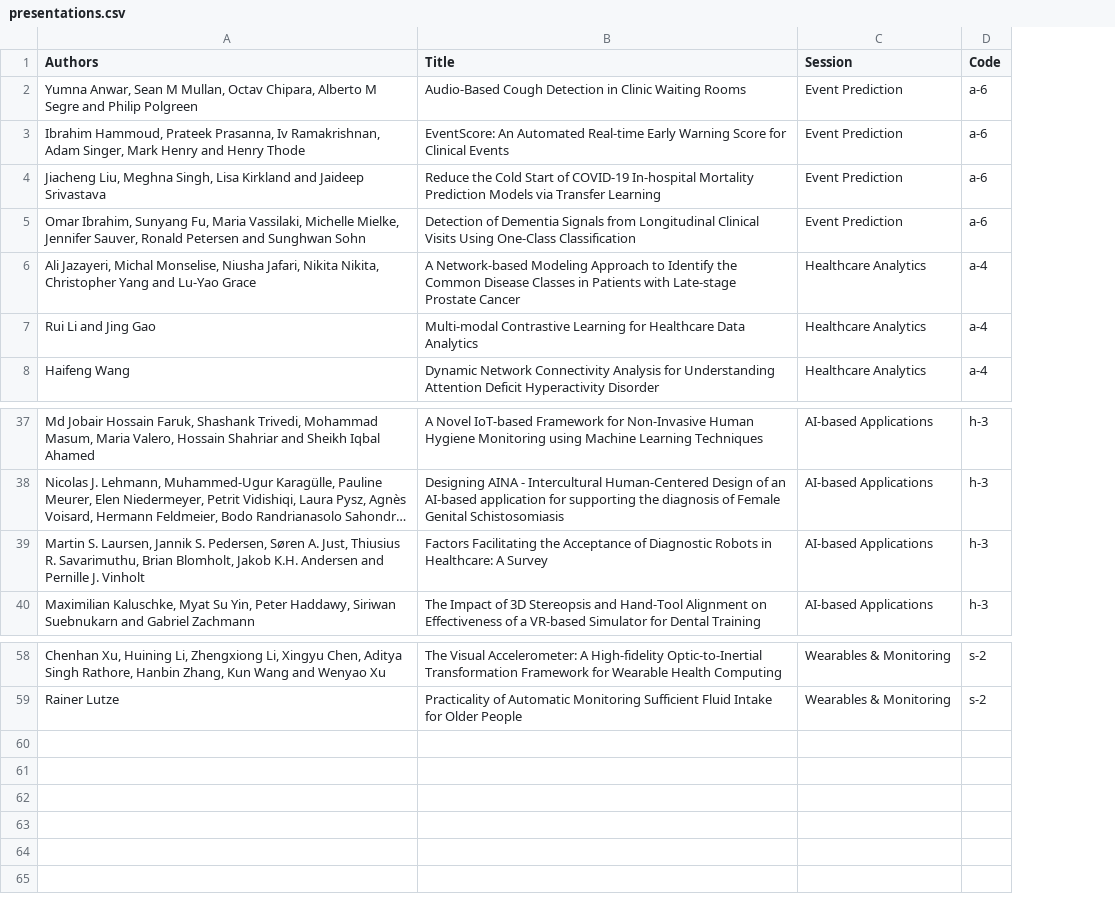
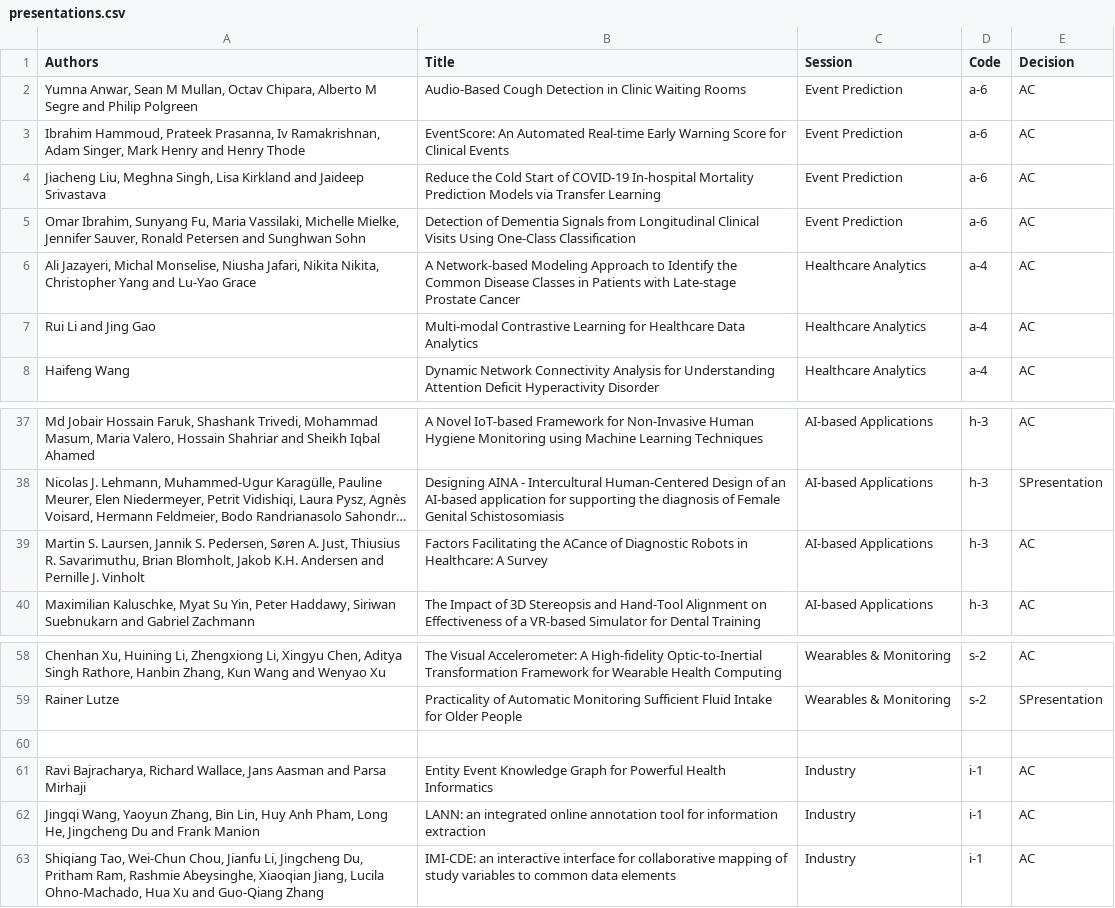
Before and after one commit to ieeeichi2024/ieeeichi2024.github.io, a CSV file: presentations.csv, drawn as a sheet; only a part is shown, gaps mark what is left out; long unchanged cells end in …; the diff names each change by its address in the sheet, - before the commit and + after, or states it on an @@ line.

```diff
--- a/presentations.csv
+++ b/presentations.csv
+column E (Decision), rows 2-8: all AC; rows 37-40: AC | SPresentation | AC | AC; rows 58-59: AC | SPresentation
-B39 (Title): …Facilitating the Acceptance of Diagnostic…
+B39 (Title): …Facilitating the ACance of Diagnostic…
+row 60: (empty)
+row 61: Ravi Bajracharya, Richard Wallace, Jans Aasman and Parsa Mirhaji | Entity Event Knowledge Graph for Powerful Health Informatics | Industry | i-1 | AC
+row 62: Jingqi Wang, Yaoyun Zhang, Bin Lin, Huy Anh Pham, Long He, Jingcheng Du and Frank Manion | LANN: an integrated online annotation tool for information extraction | Industry | i-1 | AC
+row 63: Shiqiang Tao, Wei-Chun Chou, Jianfu Li, Jingcheng Du, Pritham Ram, Rashmie Abeysinghe, Xiaoqian Jiang, Lucila Ohno-Machado, Hua Xu and Guo-Qiang Zhang | IMI-CDE: an interactive interface for collaborative mapping of study variables to common data elements | Industry | i-1 | AC
```
Also changed, not shown: 2 other files.
